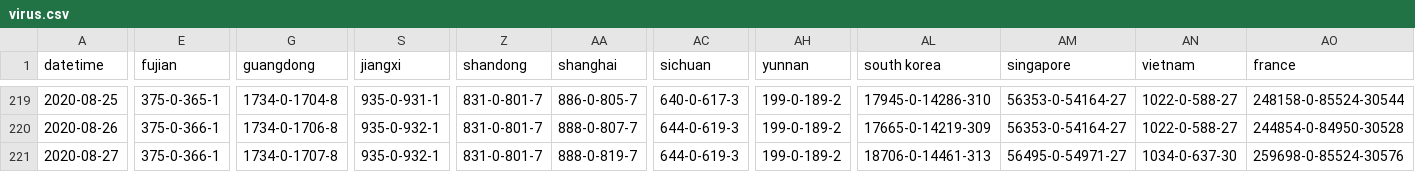
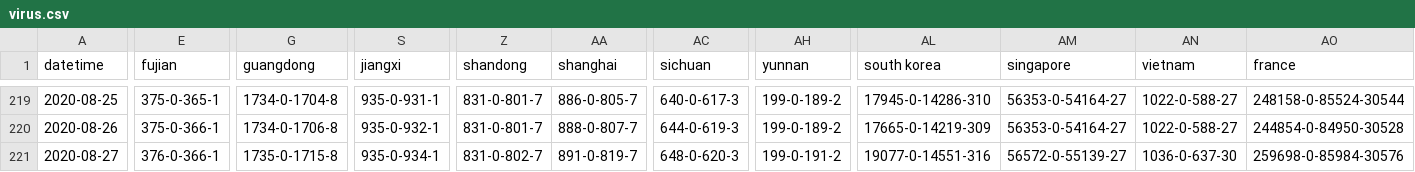
Before and after one commit to bkmgit/COVID-19map, a CSV file: data/virus.csv, drawn as a sheet; only a part is shown, gaps mark what is left out; the diff covers the shown part only; the diff names each change by its address in the sheet, - before the commit and + after, or states it on an @@ line.

```diff
--- a/data/virus.csv
+++ b/data/virus.csv
-E221 (fujian): 375-0-366-1
+E221 (fujian): 376-0-366-1
-G221 (guangdong): 1734-0-1707-8
+G221 (guangdong): 1735-0-1715-8
-S221 (jiangxi): 935-0-932-1
+S221 (jiangxi): 935-0-934-1
-Z221 (shandong): 831-0-801-7
+Z221 (shandong): 831-0-802-7
-AA221 (shanghai): 888-0-819-7
+AA221 (shanghai): 891-0-819-7
-AC221 (sichuan): 644-0-619-3
+AC221 (sichuan): 648-0-620-3
-AH221 (yunnan): 199-0-189-2
+AH221 (yunnan): 199-0-191-2
-AL221 (south korea): 18706-0-14461-313
+AL221 (south korea): 19077-0-14551-316
-AM221 (singapore): 56495-0-54971-27
+AM221 (singapore): 56572-0-55139-27
-AN221 (vietnam): 1034-0-637-30
+AN221 (vietnam): 1036-0-637-30
-AO221 (france): 259698-0-85524-30576
+AO221 (france): 259698-0-85984-30576
```
Also changed, not shown: 70 edited cells elsewhere in this file.
